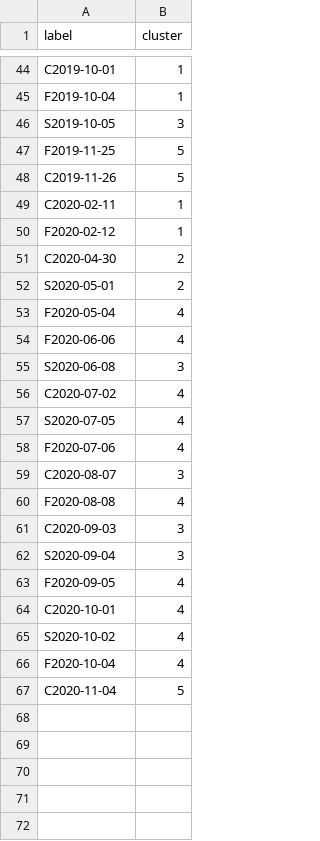
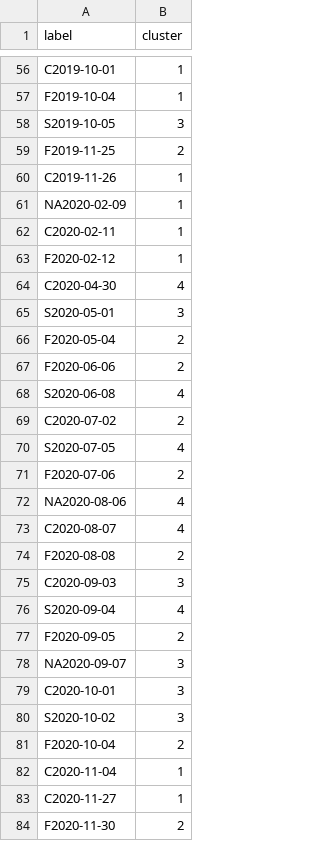
Before and after one commit to jdelbel/calvert_spatial, a CSV file: outputs/pca_clusters_2023-08-2.csv, drawn as a sheet; only a part is shown, gaps mark what is left out; the diff covers the shown part only.

```diff
--- a/outputs/pca_clusters_2023-08-2.csv
+++ b/outputs/pca_clusters_2023-08-2.csv
@@ -46,22 +58,27 @@ F2019-10-04,1
 S2019-10-05,3
-F2019-11-25,5
-C2019-11-26,5
+F2019-11-25,2
+C2019-11-26,1
+"NA2020-02-09",1
 C2020-02-11,1
 F2020-02-12,1
-C2020-04-30,2
-S2020-05-01,2
-F2020-05-04,4
-F2020-06-06,4
-S2020-06-08,3
-C2020-07-02,4
+C2020-04-30,4
+S2020-05-01,3
+F2020-05-04,2
+F2020-06-06,2
+S2020-06-08,4
+C2020-07-02,2
 S2020-07-05,4
-F2020-07-06,4
-C2020-08-07,3
-F2020-08-08,4
+F2020-07-06,2
+"NA2020-08-06",4
+C2020-08-07,4
+F2020-08-08,2
 C2020-09-03,3
-S2020-09-04,3
-F2020-09-05,4
-C2020-10-01,4
-S2020-10-02,4
-F2020-10-04,4
-C2020-11-04,5
+S2020-09-04,4
+F2020-09-05,2
+"NA2020-09-07",3
+C2020-10-01,3
+S2020-10-02,3
+F2020-10-04,2
+C2020-11-04,1
+C2020-11-27,1
+F2020-11-30,2
```
Also changed, not shown: 12 added rows and 26 edited cells elsewhere in this file, 35 other files.
